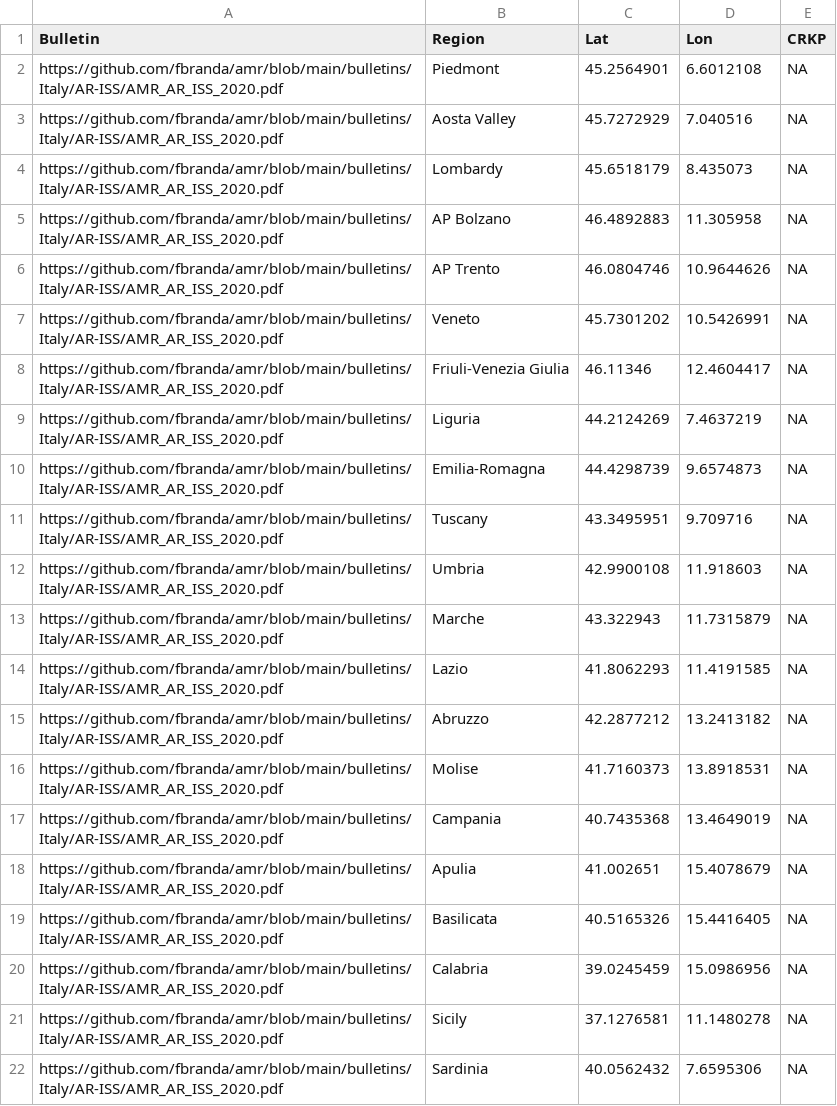
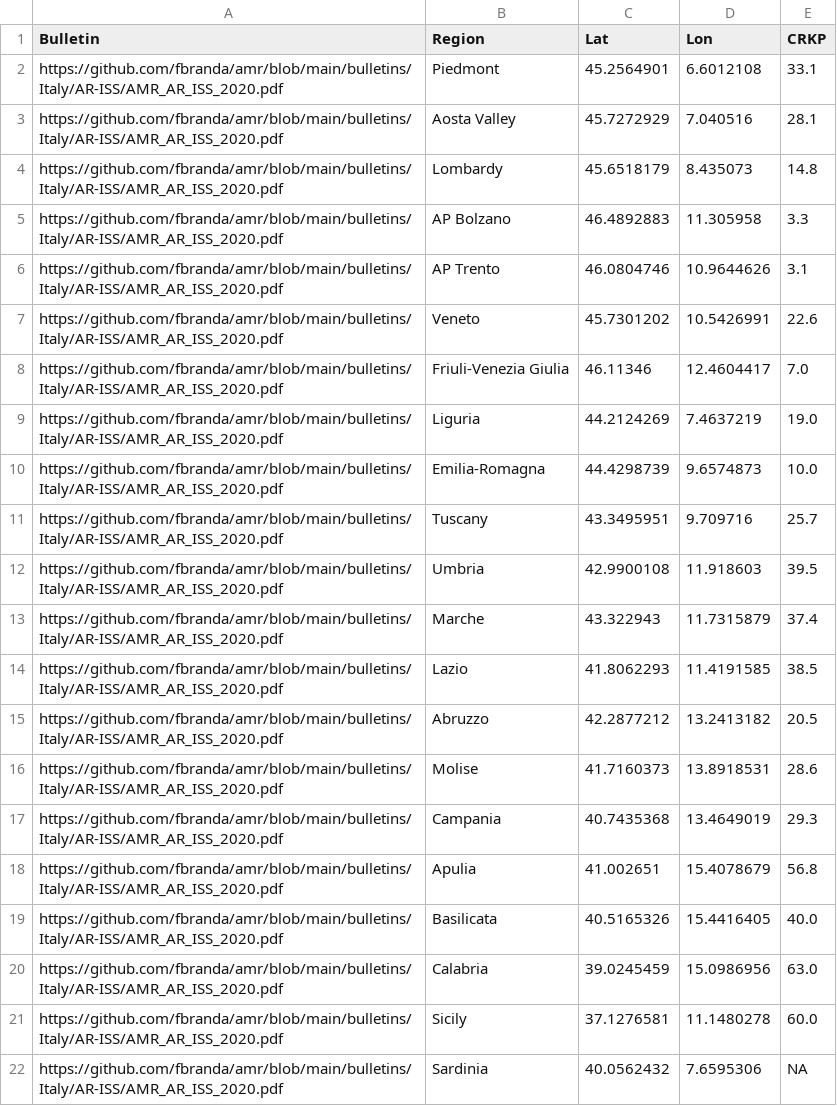
Before and after one commit to fbranda/amr, a CSV file: surveillance/humans/Italy/2020/klebsiella-pneumoniae/resistance-klebsiella-pneumoniae-by-region.csv, drawn as a sheet.

Commit message:
Add files via upload

```diff
--- a/surveillance/humans/Italy/2020/klebsiella-pneumoniae/resistance-klebsiella-pneumoniae-by-region.csv
+++ b/surveillance/humans/Italy/2020/klebsiella-pneumoniae/resistance-klebsiella-pneumoniae-by-region.csv
@@ -1,22 +1,22 @@
 "Bulletin","Region","Lat","Lon","CRKP"
-"https://github.com/fbranda/amr/blob/main/bulletins/Italy/AR-ISS/AMR_AR_ISS_2020.pdf","Piedmont",45.2564901,6.6012108,NA
-"https://github.com/fbranda/amr/blob/main/bulletins/Italy/AR-ISS/AMR_AR_ISS_2020.pdf","Aosta Valley",45.7272929,7.040516,NA
-"https://github.com/fbranda/amr/blob/main/bulletins/Italy/AR-ISS/AMR_AR_ISS_2020.pdf","Lombardy",45.6518179,8.435073,NA
-"https://github.com/fbranda/amr/blob/main/bulletins/Italy/AR-ISS/AMR_AR_ISS_2020.pdf","AP Bolzano",46.4892883,11.305958,NA
-"https://github.com/fbranda/amr/blob/main/bulletins/Italy/AR-ISS/AMR_AR_ISS_2020.pdf","AP Trento",46.0804746,10.9644626,NA
-"https://github.com/fbranda/amr/blob/main/bulletins/Italy/AR-ISS/AMR_AR_ISS_2020.pdf","Veneto",45.7301202,10.5426991,NA
-"https://github.com/fbranda/amr/blob/main/bulletins/Italy/AR-ISS/AMR_AR_ISS_2020.pdf","Friuli-Venezia Giulia",46.11346,12.4604417,NA
-"https://github.com/fbranda/amr/blob/main/bulletins/Italy/AR-ISS/AMR_AR_ISS_2020.pdf","Liguria",44.2124269,7.4637219,NA
-"https://github.com/fbranda/amr/blob/main/bulletins/Italy/AR-ISS/AMR_AR_ISS_2020.pdf","Emilia-Romagna",44.4298739,9.6574873,NA
-"https://github.com/fbranda/amr/blob/main/bulletins/Italy/AR-ISS/AMR_AR_ISS_2020.pdf","Tuscany",43.3495951,9.709716,NA
-"https://github.com/fbranda/amr/blob/main/bulletins/Italy/AR-ISS/AMR_AR_ISS_2020.pdf","Umbria",42.9900108,11.918603,NA
-"https://github.com/fbranda/amr/blob/main/bulletins/Italy/AR-ISS/AMR_AR_ISS_2020.pdf","Marche",43.322943,11.7315879,NA
-"https://github.com/fbranda/amr/blob/main/bulletins/Italy/AR-ISS/AMR_AR_ISS_2020.pdf","Lazio",41.8062293,11.4191585,NA
-"https://github.com/fbranda/amr/blob/main/bulletins/Italy/AR-ISS/AMR_AR_ISS_2020.pdf","Abruzzo",42.2877212,13.2413182,NA
-"https://github.com/fbranda/amr/blob/main/bulletins/Italy/AR-ISS/AMR_AR_ISS_2020.pdf","Molise",41.7160373,13.8918531,NA
-"https://github.com/fbranda/amr/blob/main/bulletins/Italy/AR-ISS/AMR_AR_ISS_2020.pdf","Campania",40.7435368,13.4649019,NA
-"https://github.com/fbranda/amr/blob/main/bulletins/Italy/AR-ISS/AMR_AR_ISS_2020.pdf","Apulia",41.002651,15.4078679,NA
-"https://github.com/fbranda/amr/blob/main/bulletins/Italy/AR-ISS/AMR_AR_ISS_2020.pdf","Basilicata",40.5165326,15.4416405,NA
-"https://github.com/fbranda/amr/blob/main/bulletins/Italy/AR-ISS/AMR_AR_ISS_2020.pdf","Calabria",39.0245459,15.0986956,NA
-"https://github.com/fbranda/amr/blob/main/bulletins/Italy/AR-ISS/AMR_AR_ISS_2020.pdf","Sicily",37.1276581,11.1480278,NA
+"https://github.com/fbranda/amr/blob/main/bulletins/Italy/AR-ISS/AMR_AR_ISS_2020.pdf","Piedmont",45.2564901,6.6012108,"33.1"
+"https://github.com/fbranda/amr/blob/main/bulletins/Italy/AR-ISS/AMR_AR_ISS_2020.pdf","Aosta Valley",45.7272929,7.040516,"28.1"
+"https://github.com/fbranda/amr/blob/main/bulletins/Italy/AR-ISS/AMR_AR_ISS_2020.pdf","Lombardy",45.6518179,8.435073,"14.8"
+"https://github.com/fbranda/amr/blob/main/bulletins/Italy/AR-ISS/AMR_AR_ISS_2020.pdf","AP Bolzano",46.4892883,11.305958,"3.3"
+"https://github.com/fbranda/amr/blob/main/bulletins/Italy/AR-ISS/AMR_AR_ISS_2020.pdf","AP Trento",46.0804746,10.9644626,"3.1"
+"https://github.com/fbranda/amr/blob/main/bulletins/Italy/AR-ISS/AMR_AR_ISS_2020.pdf","Veneto",45.7301202,10.5426991,"22.6"
+"https://github.com/fbranda/amr/blob/main/bulletins/Italy/AR-ISS/AMR_AR_ISS_2020.pdf","Friuli-Venezia Giulia",46.11346,12.4604417,"7.0"
+"https://github.com/fbranda/amr/blob/main/bulletins/Italy/AR-ISS/AMR_AR_ISS_2020.pdf","Liguria",44.2124269,7.4637219,"19.0"
+"https://github.com/fbranda/amr/blob/main/bulletins/Italy/AR-ISS/AMR_AR_ISS_2020.pdf","Emilia-Romagna",44.4298739,9.6574873,"10.0"
+"https://github.com/fbranda/amr/blob/main/bulletins/Italy/AR-ISS/AMR_AR_ISS_2020.pdf","Tuscany",43.3495951,9.709716,"25.7"
+"https://github.com/fbranda/amr/blob/main/bulletins/Italy/AR-ISS/AMR_AR_ISS_2020.pdf","Umbria",42.9900108,11.918603,"39.5"
+"https://github.com/fbranda/amr/blob/main/bulletins/Italy/AR-ISS/AMR_AR_ISS_2020.pdf","Marche",43.322943,11.7315879,"37.4"
+"https://github.com/fbranda/amr/blob/main/bulletins/Italy/AR-ISS/AMR_AR_ISS_2020.pdf","Lazio",41.8062293,11.4191585,"38.5"
+"https://github.com/fbranda/amr/blob/main/bulletins/Italy/AR-ISS/AMR_AR_ISS_2020.pdf","Abruzzo",42.2877212,13.2413182,"20.5"
+"https://github.com/fbranda/amr/blob/main/bulletins/Italy/AR-ISS/AMR_AR_ISS_2020.pdf","Molise",41.7160373,13.8918531,"28.6"
+"https://github.com/fbranda/amr/blob/main/bulletins/Italy/AR-ISS/AMR_AR_ISS_2020.pdf","Campania",40.7435368,13.4649019,"29.3"
+"https://github.com/fbranda/amr/blob/main/bulletins/Italy/AR-ISS/AMR_AR_ISS_2020.pdf","Apulia",41.002651,15.4078679,"56.8"
+"https://github.com/fbranda/amr/blob/main/bulletins/Italy/AR-ISS/AMR_AR_ISS_2020.pdf","Basilicata",40.5165326,15.4416405,"40.0"
+"https://github.com/fbranda/amr/blob/main/bulletins/Italy/AR-ISS/AMR_AR_ISS_2020.pdf","Calabria",39.0245459,15.0986956,"63.0"
+"https://github.com/fbranda/amr/blob/main/bulletins/Italy/AR-ISS/AMR_AR_ISS_2020.pdf","Sicily",37.1276581,11.1480278,"60.0"
 "https://github.com/fbranda/amr/blob/main/bulletins/Italy/AR-ISS/AMR_AR_ISS_2020.pdf","Sardinia",40.0562432,7.6595306,NA
```
